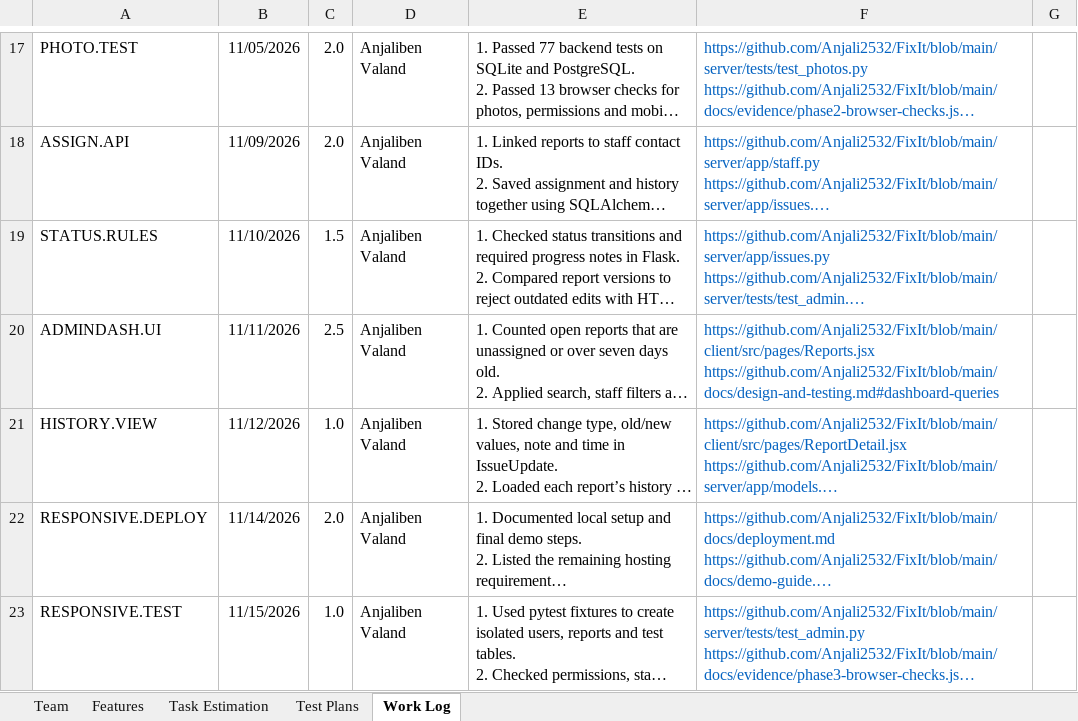
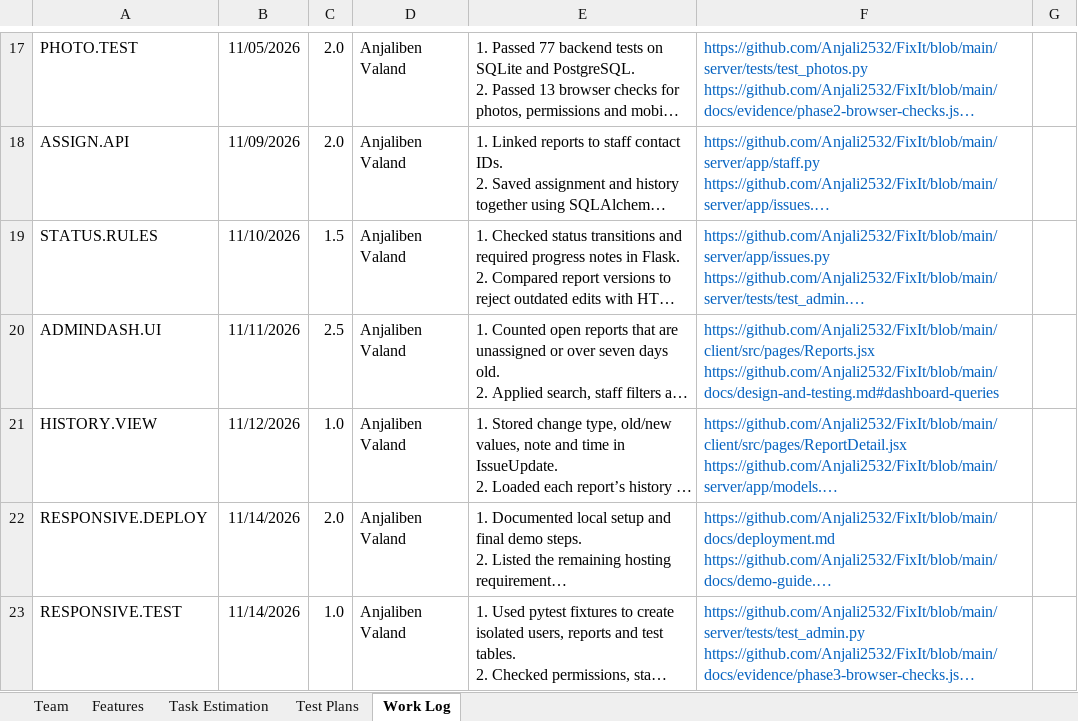
Before and after one commit to Anjali2532/FixIt, an Excel workbook: docs/FixIt_Project_Tracker_Workbook.xlsx, sheet Work Log, drawn as a sheet; only a part is shown, gaps mark what is left out; long unchanged cells end in …; values as stored, in another font and other column widths than the file's, no borders; charts and pictures not drawn; the diff names each change by its address in the sheet, - before the commit and + after, or states it on an @@ line.

Commit message:
Update work-log entry date

```diff
--- a/docs/FixIt_Project_Tracker_Workbook.xlsx (sheet Work Log)
+++ b/docs/FixIt_Project_Tracker_Workbook.xlsx (sheet Work Log)
-B23: 11/15/2026
+B23: 11/14/2026
```
Also changed, not shown: charts or pictures.
